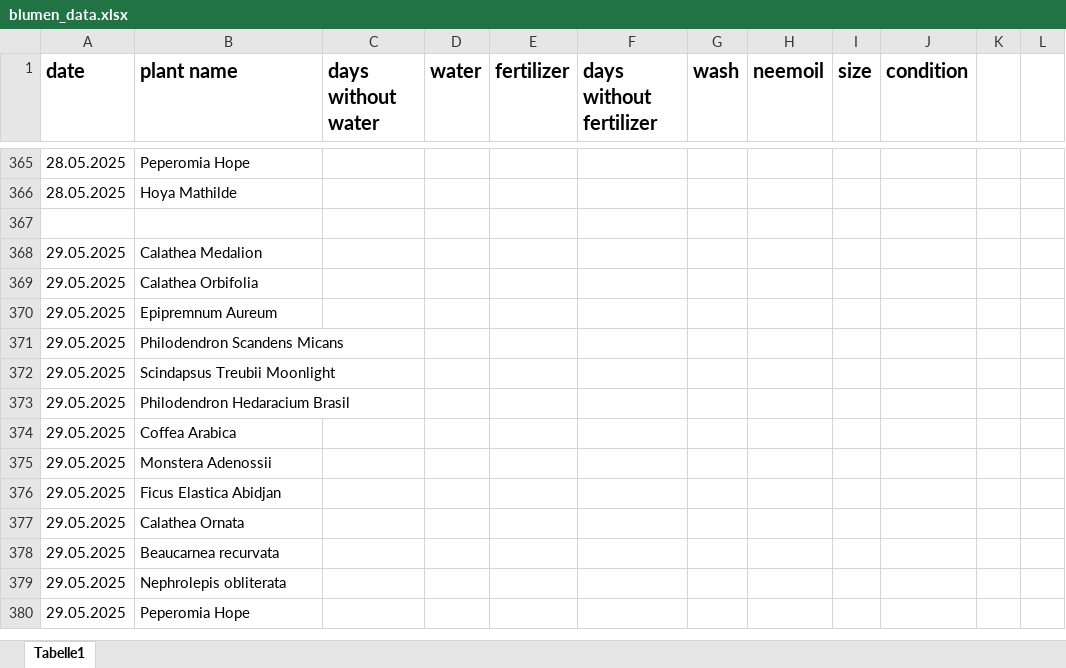
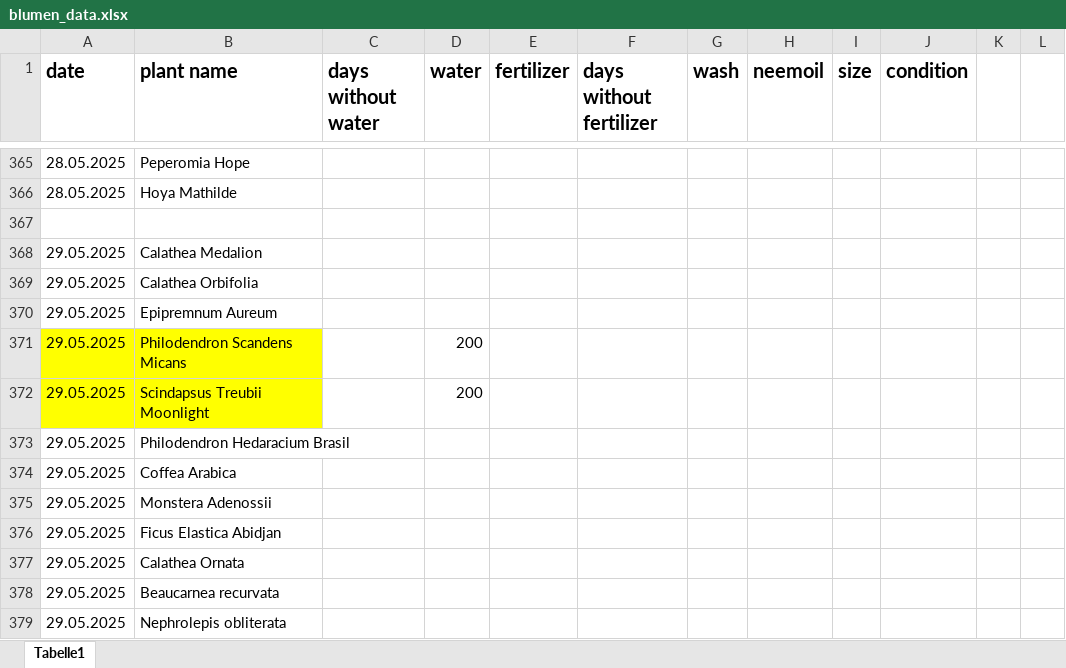
Before and after one commit to Iakithega/blumn, an Excel workbook: data/blumen_data.xlsx, sheet Tabelle1, drawn as a sheet; only a part is shown, gaps mark what is left out; the shorter side is filled out with more unchanged rows; values as stored, in another font and other column widths than the file's, no borders; the diff covers the shown part only; the diff names each change by its address in the sheet, - before the commit and + after, or states it on an @@ line.

Commit message:
nentry

```diff
--- a/data/blumen_data.xlsx (sheet Tabelle1)
+++ b/data/blumen_data.xlsx (sheet Tabelle1)
-A371:B372 fill: none
+A371:B372 fill: #FFFF00
-D371:D372 (water): (empty)
+D371:D372 (water): 200
```
Also changed, not shown: 360 added rows elsewhere in this sheet.
